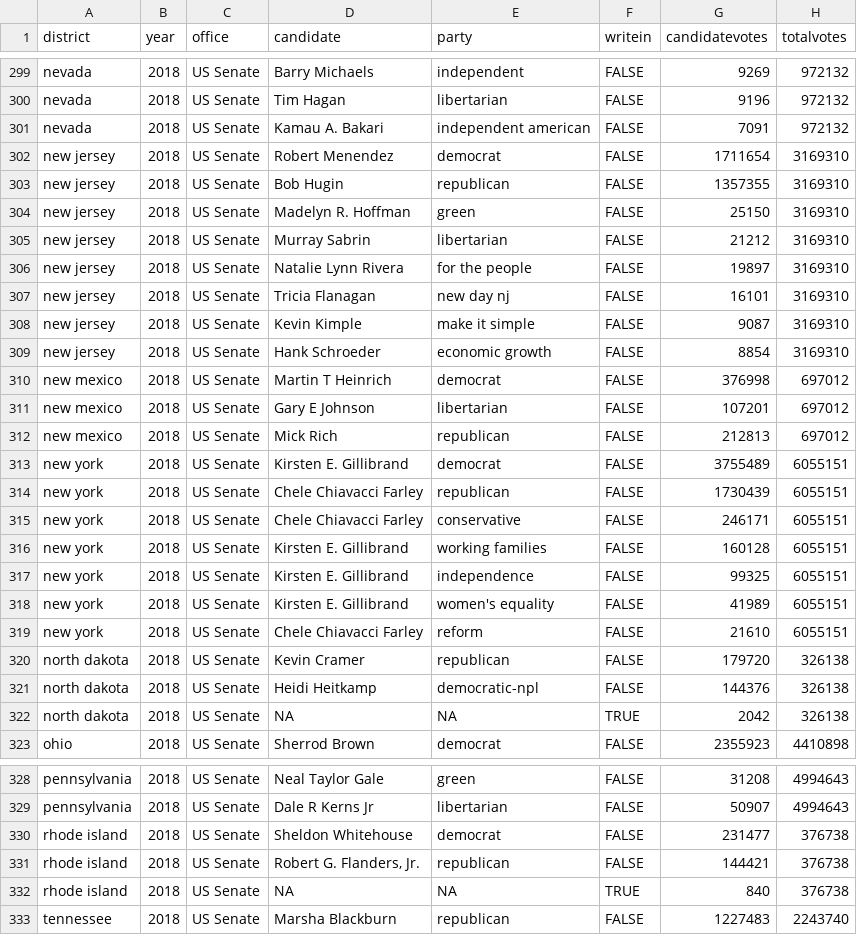
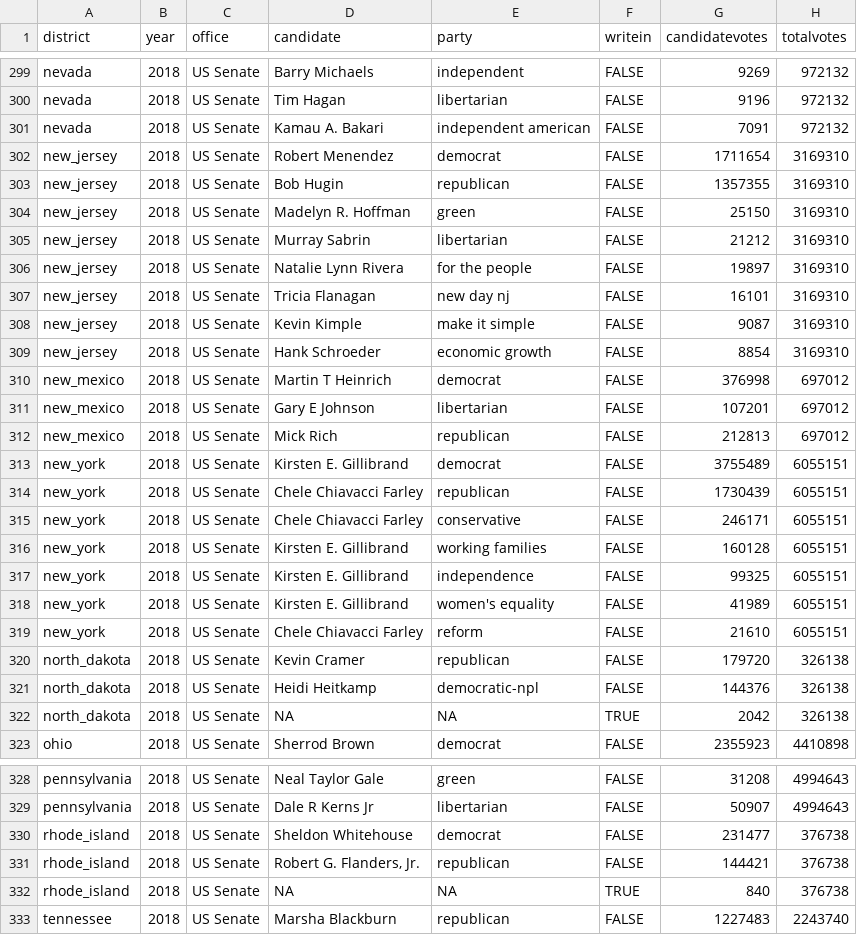
Before and after one commit to jawhite1612/database_project, a CSV file: elections/senate.csv, drawn as a sheet; only a part is shown, gaps mark what is left out; the diff covers the shown part only.

```diff
--- a/elections/senate.csv
+++ b/elections/senate.csv
@@ -301,23 +301,23 @@ nevada,2018,US Senate,Tim Hagan,libertarian,FALSE,9196,972132
 nevada,2018,US Senate,Kamau A. Bakari,independent american,FALSE,7091,972132
-new jersey,2018,US Senate,Robert Menendez,democrat,FALSE,1711654,3169310
-new jersey,2018,US Senate,Bob Hugin,republican,FALSE,1357355,3169310
-new jersey,2018,US Senate,Madelyn R. Hoffman,green,FALSE,25150,3169310
-new jersey,2018,US Senate,Murray Sabrin,libertarian,FALSE,21212,3169310
-new jersey,2018,US Senate,Natalie Lynn Rivera,for the people,FALSE,19897,3169310
-new jersey,2018,US Senate,Tricia Flanagan,new day nj,FALSE,16101,3169310
-new jersey,2018,US Senate,Kevin Kimple,make it simple,FALSE,9087,3169310
-new jersey,2018,US Senate,Hank Schroeder,economic growth,FALSE,8854,3169310
-new mexico,2018,US Senate,Martin T Heinrich,democrat,FALSE,376998,697012
-new mexico,2018,US Senate,Gary E Johnson,libertarian,FALSE,107201,697012
-new mexico,2018,US Senate,Mick Rich,republican,FALSE,212813,697012
-new york,2018,US Senate,Kirsten E. Gillibrand,democrat,FALSE,3755489,6055151
-new york,2018,US Senate,Chele Chiavacci Farley,republican,FALSE,1730439,6055151
-new york,2018,US Senate,Chele Chiavacci Farley,conservative,FALSE,246171,6055151
-new york,2018,US Senate,Kirsten E. Gillibrand,working families,FALSE,160128,6055151
-new york,2018,US Senate,Kirsten E. Gillibrand,independence,FALSE,99325,6055151
-new york,2018,US Senate,Kirsten E. Gillibrand,women's equality,FALSE,41989,6055151
-new york,2018,US Senate,Chele Chiavacci Farley,reform,FALSE,21610,6055151
-north dakota,2018,US Senate,Kevin Cramer,republican,FALSE,179720,326138
-north dakota,2018,US Senate,Heidi Heitkamp,democratic-npl,FALSE,144376,326138
-north dakota,2018,US Senate,NA,NA,TRUE,2042,326138
+new_jersey,2018,US Senate,Robert Menendez,democrat,FALSE,1711654,3169310
+new_jersey,2018,US Senate,Bob Hugin,republican,FALSE,1357355,3169310
+new_jersey,2018,US Senate,Madelyn R. Hoffman,green,FALSE,25150,3169310
+new_jersey,2018,US Senate,Murray Sabrin,libertarian,FALSE,21212,3169310
+new_jersey,2018,US Senate,Natalie Lynn Rivera,for the people,FALSE,19897,3169310
+new_jersey,2018,US Senate,Tricia Flanagan,new day nj,FALSE,16101,3169310
+new_jersey,2018,US Senate,Kevin Kimple,make it simple,FALSE,9087,3169310
+new_jersey,2018,US Senate,Hank Schroeder,economic growth,FALSE,8854,3169310
+new_mexico,2018,US Senate,Martin T Heinrich,democrat,FALSE,376998,697012
+new_mexico,2018,US Senate,Gary E Johnson,libertarian,FALSE,107201,697012
+new_mexico,2018,US Senate,Mick Rich,republican,FALSE,212813,697012
+new_york,2018,US Senate,Kirsten E. Gillibrand,democrat,FALSE,3755489,6055151
+new_york,2018,US Senate,Chele Chiavacci Farley,republican,FALSE,1730439,6055151
+new_york,2018,US Senate,Chele Chiavacci Farley,conservative,FALSE,246171,6055151
+new_york,2018,US Senate,Kirsten E. Gillibrand,working families,FALSE,160128,6055151
+new_york,2018,US Senate,Kirsten E. Gillibrand,independence,FALSE,99325,6055151
+new_york,2018,US Senate,Kirsten E. Gillibrand,women's equality,FALSE,41989,6055151
+new_york,2018,US Senate,Chele Chiavacci Farley,reform,FALSE,21610,6055151
+north_dakota,2018,US Senate,Kevin Cramer,republican,FALSE,179720,326138
+north_dakota,2018,US Senate,Heidi Heitkamp,democratic-npl,FALSE,144376,326138
+north_dakota,2018,US Senate,NA,NA,TRUE,2042,326138
 ohio,2018,US Senate,Sherrod Brown,democrat,FALSE,2355923,4410898
@@ -329,5 +329,5 @@ pennsylvania,2018,US Senate,Neal Taylor Gale,green,FALSE,31208,4994643
 pennsylvania,2018,US Senate,Dale R Kerns Jr,libertarian,FALSE,50907,4994643
-rhode island,2018,US Senate,Sheldon Whitehouse,democrat,FALSE,231477,376738
-rhode island,2018,US Senate,"Robert G. Flanders, Jr.",republican,FALSE,144421,376738
-rhode island,2018,US Senate,NA,NA,TRUE,840,376738
+rhode_island,2018,US Senate,Sheldon Whitehouse,democrat,FALSE,231477,376738
+rhode_island,2018,US Senate,"Robert G. Flanders, Jr.",republican,FALSE,144421,376738
+rhode_island,2018,US Senate,NA,NA,TRUE,840,376738
 tennessee,2018,US Senate,Marsha Blackburn,republican,FALSE,1227483,2243740
```
Also changed, not shown: 38 edited cells elsewhere in this file, elections/house.csv, elections/president.csv.
